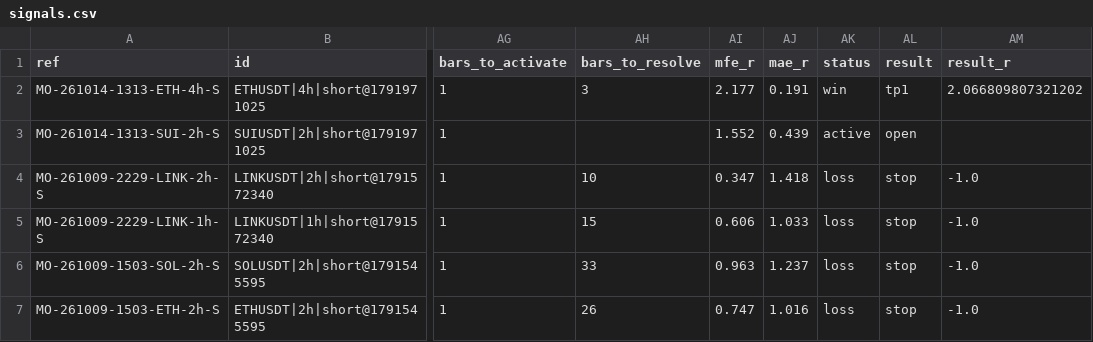
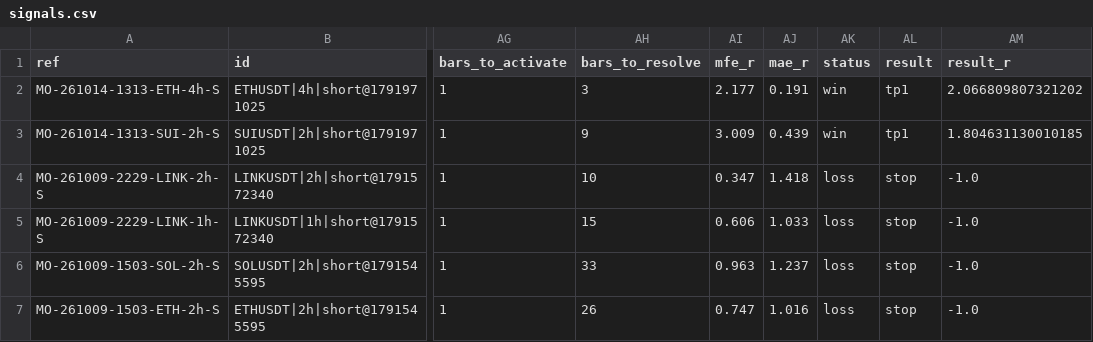
Before and after one commit to msmadanni88/market-observatory, a CSV file: brief/signals.csv, drawn as a sheet; only a part is shown, gaps mark what is left out; the diff names each change by its address in the sheet, - before the commit and + after, or states it on an @@ line.

```diff
--- a/brief/signals.csv
+++ b/brief/signals.csv
-AH3 (bars_to_resolve): (empty)
+AH3 (bars_to_resolve): 9
-AI3 (mfe_r): 1.552
+AI3 (mfe_r): 3.009
-AK3 (status): active
+AK3 (status): win
-AL3 (result): open
+AL3 (result): tp1
-AM3 (result_r): (empty)
+AM3 (result_r): 1.804631130010185
```
Also changed, not shown: 2 other files.
